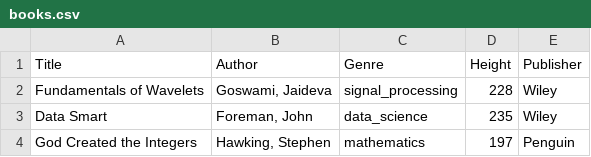
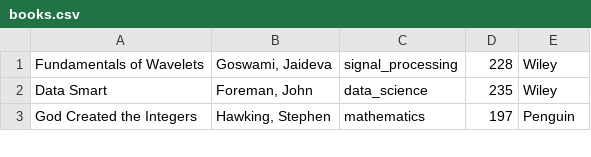
Before and after one commit to dalton948/Book-Selector, a CSV file: books.csv, drawn as a sheet; only a part is shown.

Commit message:
cleaned up book output

```diff
--- a/books.csv
+++ b/books.csv
@@ -1,2 +1 @@
-Title,Author,Genre,Height,Publisher
 Fundamentals of Wavelets,"Goswami, Jaideva",signal_processing,228,Wiley
```
Also changed, not shown: 1 other file.
